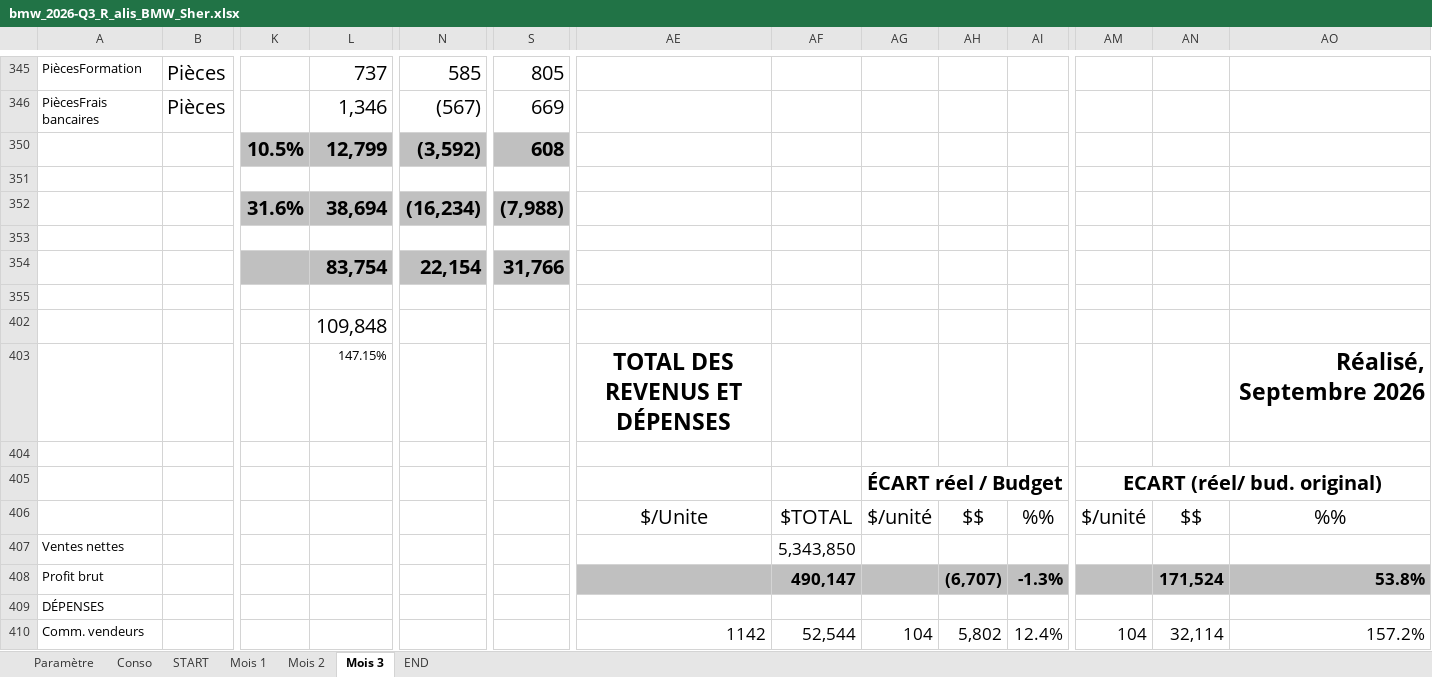
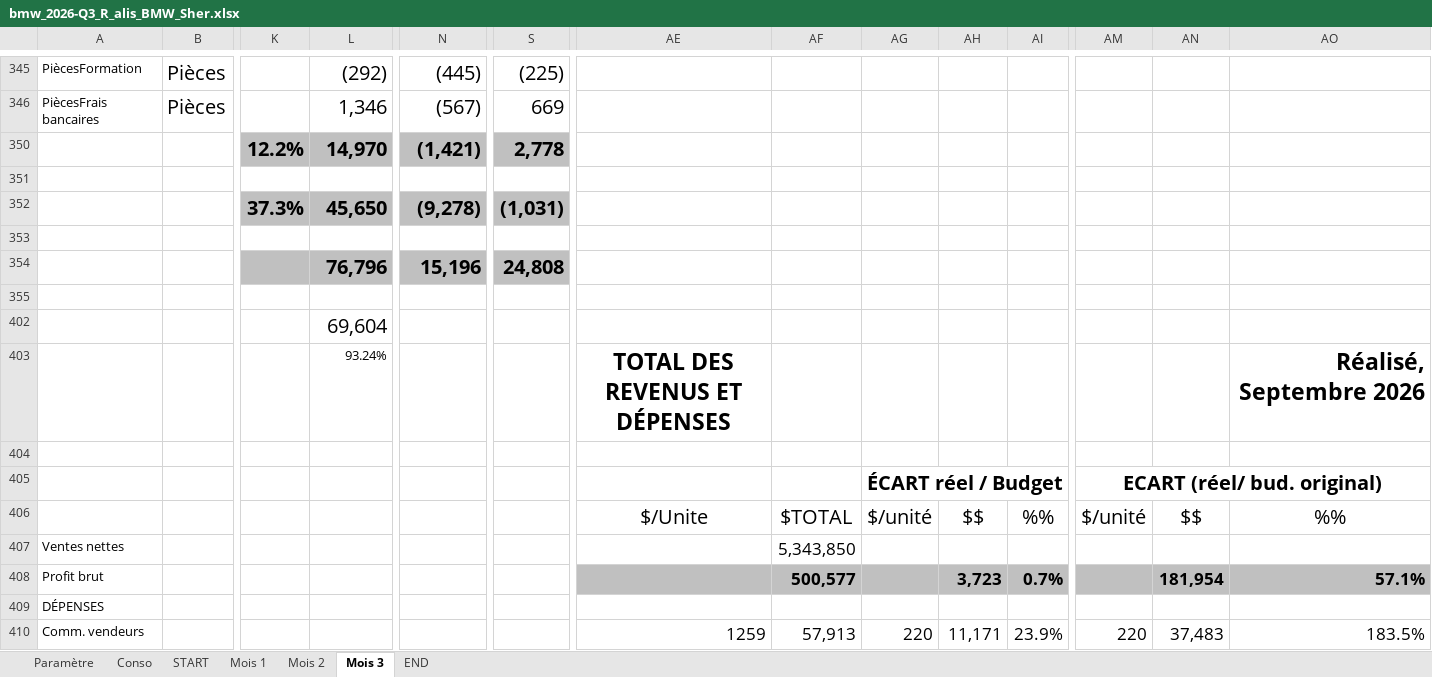
Before and after one commit to groupeautomax/kpi-groupeautomax, an Excel workbook: sources/bmw_2026-Q3_R_alis_BMW_Sher.xlsx, sheet Mois 3, drawn as a sheet; only a part is shown, gaps mark what is left out; values as stored, in another font and other column widths than the file's, no borders; conditional formats not drawn; the diff covers the shown part only; the diff names each change by its address in the sheet, - before the commit and + after, or states it on an @@ line.

```diff
--- a/sources/bmw_2026-Q3_R_alis_BMW_Sher.xlsx (sheet Mois 3)
+++ b/sources/bmw_2026-Q3_R_alis_BMW_Sher.xlsx (sheet Mois 3)
-L345: 737
+L345: (292)
-N345: 585
+N345: (445)
-S345: 805
+S345: (225)
-K350: 10.5%
+K350: 12.2%
-L350: 12,799
+L350: 14,970
-N350: (3,592)
+N350: (1,421)
-S350: 608
+S350: 2,778
-K352: 31.6%
+K352: 37.3%
-L352: 38,694
+L352: 45,650
-N352: (16,234)
+N352: (9,278)
-S352: (7,988)
+S352: (1,031)
-L354: 83,754
+L354: 76,796
-N354: 22,154
+N354: 15,196
-S354: 31,766
+S354: 24,808
-L402: 109,848
+L402: 69,604
-L403: 147.15%
+L403: 93.24%
-AF408: 490,147
+AF408: 500,577
-AH408: (6,707)
+AH408: 3,723
-AI408: -1.3%
+AI408: 0.7%
-AN408: 171,524
+AN408: 181,954
-AO408: 53.8%
+AO408: 57.1%
-AE410: 1142
+AE410: 1259
-AF410: 52,544
+AF410: 57,913
-AG410: 104
+AG410: 220
-AH410: 5,802
+AH410: 11,171
-AI410: 12.4%
+AI410: 23.9%
-AM410: 104
+AM410: 220
-AN410: 32,114
+AN410: 37,483
-AO410: 157.2%
+AO410: 183.5%
```
Also changed, not shown: 1 added row, 1 removed row, 679 edited cells and cell formats elsewhere in this sheet, sheet Conso, formulas that keep their value, hidden cells, 5 other files.
